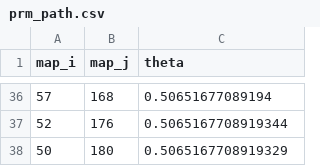
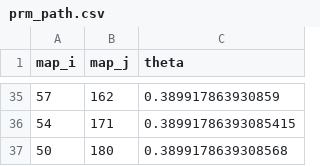
Before and after one commit to zacharyalim04/ME5751_G4_M4_FinalProject, a CSV file: Log/prm_path.csv, drawn as a sheet; only a part is shown, gaps mark what is left out; the diff covers the shown part only.

Commit message:
modified:   Log/prm_path.csv 	modified:   __pycache__/E160_robot.cpython-312.pyc 	modified:   __pycache__/E160_robot.cpython-314.pyc 	modified:   __pycache__/E160_state.cpython-314.pyc 	modified:   __pycache__/controller.cpython-312.pyc 	modified:   __pycache__/controller.cpython-314.pyc 	modified:   __pycache__/cost_map.cpython-314.pyc 	modified:   __pycache__/prm_planner.cpython-312.pyc 	modified:   controller.py

```diff
--- a/Log/prm_path.csv
+++ b/Log/prm_path.csv
@@ -36,3 +35,3 @@ map_i	map_j	theta
-57	168	0.50651677089194
-52	176	0.5065167708919344
-50	180	0.5065167708919329
+57	162	0.389917863930859
+54	171	0.38991786393085415
+50	180	0.3899178639308568
```
Also changed, not shown: 27 added rows, 28 removed rows and 11 edited cells elsewhere in this file, 1 other file.
